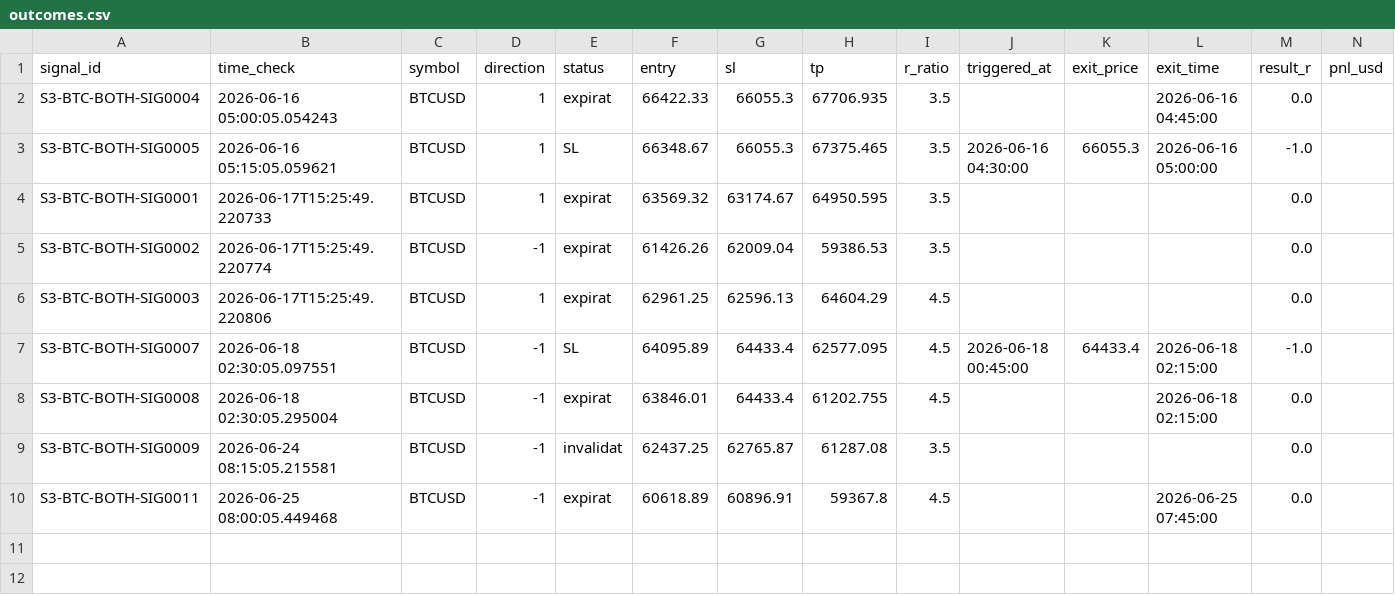
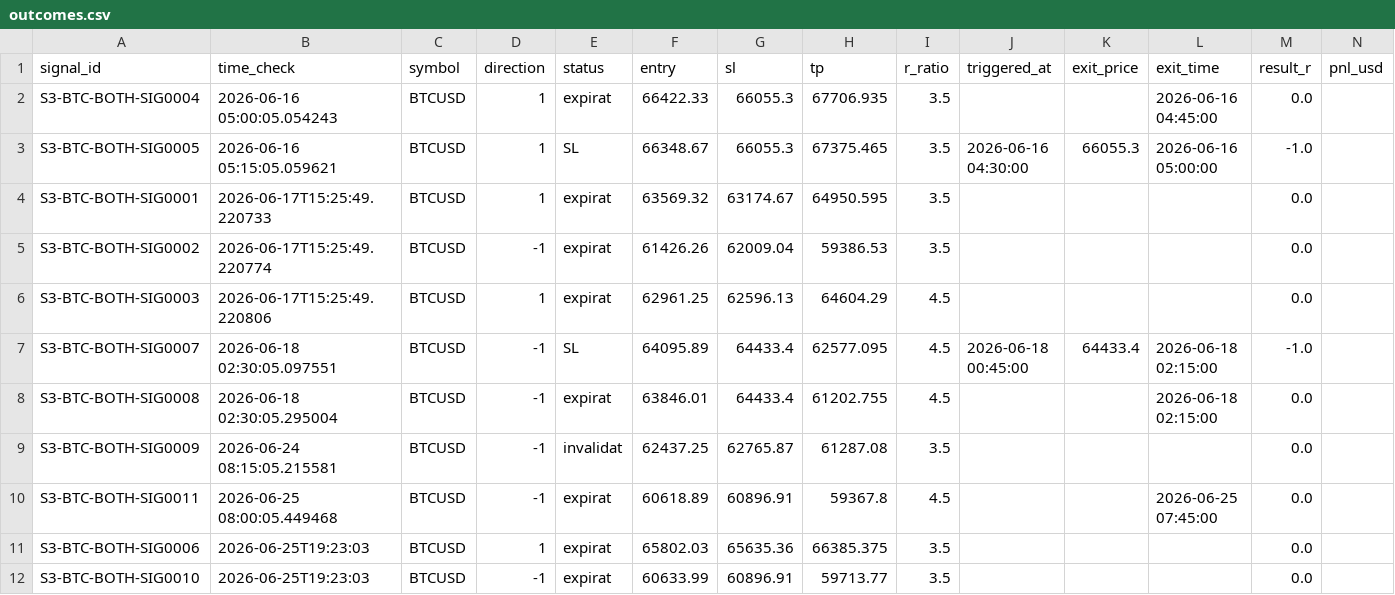
Before and after one commit to alexandrutarnicer-ai/trading-bot, a CSV file: data/live_signals/session3/outcomes.csv, drawn as a sheet; the diff names each change by its address in the sheet, - before the commit and + after, or states it on an @@ line.

```diff
--- a/data/live_signals/session3/outcomes.csv
+++ b/data/live_signals/session3/outcomes.csv
+row 11: S3-BTC-BOTH-SIG0006 | 2026-06-25T19:23:03 | BTCUSD | 1 | expirat | 65802.03 | 65635.36 | 66385.375 | 3.5 |  |  |  | 0.0
+row 12: S3-BTC-BOTH-SIG0010 | 2026-06-25T19:23:03 | BTCUSD | -1 | expirat | 60633.99 | 60896.91 | 59713.77 | 3.5 |  |  |  | 0.0
```
Also changed, not shown: data/live_signals/session11/outcomes.csv, data/live_signals/session2/outcomes.csv, 2 other files.
